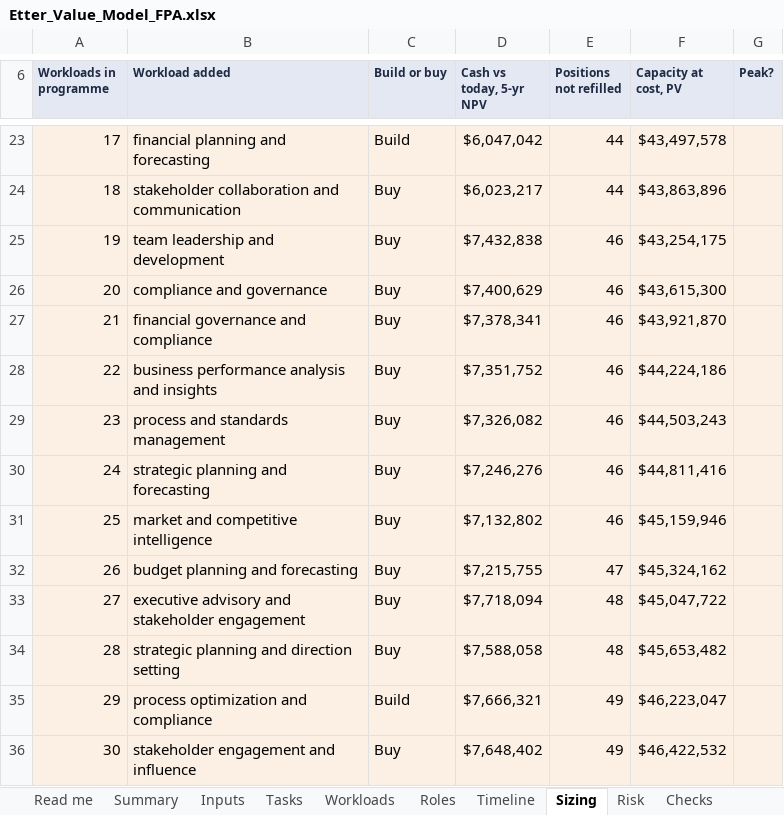
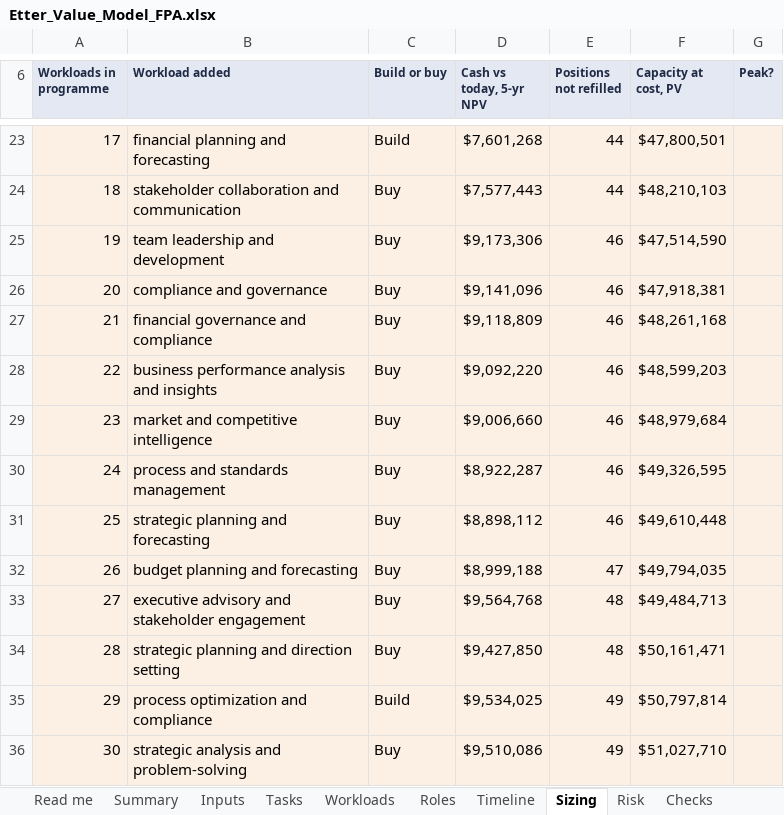
Before and after one commit to lavanyabansal2005-create/draup-final, an Excel workbook: docs/Etter_Value_Model_FPA.xlsx, sheet Sizing, drawn as a sheet; only a part is shown, gaps mark what is left out; values as stored, in another font and other column widths than the file's, no borders; the diff covers the shown part only; the diff names each change by its address in the sheet, - before the commit and + after, or states it on an @@ line.

```diff
--- a/docs/Etter_Value_Model_FPA.xlsx (sheet Sizing)
+++ b/docs/Etter_Value_Model_FPA.xlsx (sheet Sizing)
-D23 (Cash vs today, 5-yr NPV): $6,047,042
+D23 (Cash vs today, 5-yr NPV): $7,601,268
-F23 (Capacity at cost, PV): $43,497,578
+F23 (Capacity at cost, PV): $47,800,501
-D24 (Cash vs today, 5-yr NPV): $6,023,217
+D24 (Cash vs today, 5-yr NPV): $7,577,443
-F24 (Capacity at cost, PV): $43,863,896
+F24 (Capacity at cost, PV): $48,210,103
-D25 (Cash vs today, 5-yr NPV): $7,432,838
+D25 (Cash vs today, 5-yr NPV): $9,173,306
-F25 (Capacity at cost, PV): $43,254,175
+F25 (Capacity at cost, PV): $47,514,590
-D26 (Cash vs today, 5-yr NPV): $7,400,629
+D26 (Cash vs today, 5-yr NPV): $9,141,096
-F26 (Capacity at cost, PV): $43,615,300
+F26 (Capacity at cost, PV): $47,918,381
-D27 (Cash vs today, 5-yr NPV): $7,378,341
+D27 (Cash vs today, 5-yr NPV): $9,118,809
-F27 (Capacity at cost, PV): $43,921,870
+F27 (Capacity at cost, PV): $48,261,168
-D28 (Cash vs today, 5-yr NPV): $7,351,752
+D28 (Cash vs today, 5-yr NPV): $9,092,220
-F28 (Capacity at cost, PV): $44,224,186
+F28 (Capacity at cost, PV): $48,599,203
-B29 (Workload added): process and standards management
+B29 (Workload added): market and competitive intelligence
-D29 (Cash vs today, 5-yr NPV): $7,326,082
+D29 (Cash vs today, 5-yr NPV): $9,006,660
-F29 (Capacity at cost, PV): $44,503,243
+F29 (Capacity at cost, PV): $48,979,684
-B30 (Workload added): strategic planning and forecasting
+B30 (Workload added): process and standards management
-D30 (Cash vs today, 5-yr NPV): $7,246,276
+D30 (Cash vs today, 5-yr NPV): $8,922,287
-F30 (Capacity at cost, PV): $44,811,416
+F30 (Capacity at cost, PV): $49,326,595
-B31 (Workload added): market and competitive intelligence
+B31 (Workload added): strategic planning and forecasting
-D31 (Cash vs today, 5-yr NPV): $7,132,802
+D31 (Cash vs today, 5-yr NPV): $8,898,112
-F31 (Capacity at cost, PV): $45,159,946
+F31 (Capacity at cost, PV): $49,610,448
-D32 (Cash vs today, 5-yr NPV): $7,215,755
+D32 (Cash vs today, 5-yr NPV): $8,999,188
-F32 (Capacity at cost, PV): $45,324,162
+F32 (Capacity at cost, PV): $49,794,035
-D33 (Cash vs today, 5-yr NPV): $7,718,094
+D33 (Cash vs today, 5-yr NPV): $9,564,768
-F33 (Capacity at cost, PV): $45,047,722
+F33 (Capacity at cost, PV): $49,484,713
-D34 (Cash vs today, 5-yr NPV): $7,588,058
+D34 (Cash vs today, 5-yr NPV): $9,427,850
-F34 (Capacity at cost, PV): $45,653,482
+F34 (Capacity at cost, PV): $50,161,471
-D35 (Cash vs today, 5-yr NPV): $7,666,321
+D35 (Cash vs today, 5-yr NPV): $9,534,025
-F35 (Capacity at cost, PV): $46,223,047
+F35 (Capacity at cost, PV): $50,797,814
-B36 (Workload added): stakeholder engagement and influence
+B36 (Workload added): strategic analysis and problem-solving
-D36 (Cash vs today, 5-yr NPV): $7,648,402
+D36 (Cash vs today, 5-yr NPV): $9,510,086
-F36 (Capacity at cost, PV): $46,422,532
+F36 (Capacity at cost, PV): $51,027,710
```
Also changed, not shown: 102 edited cells elsewhere in this sheet, sheet Timeline, sheet Workloads, sheet Risk, sheet Tasks, sheet Summary, sheet Roles, 3 more sheets, formulas that keep their value, 13 other files.
